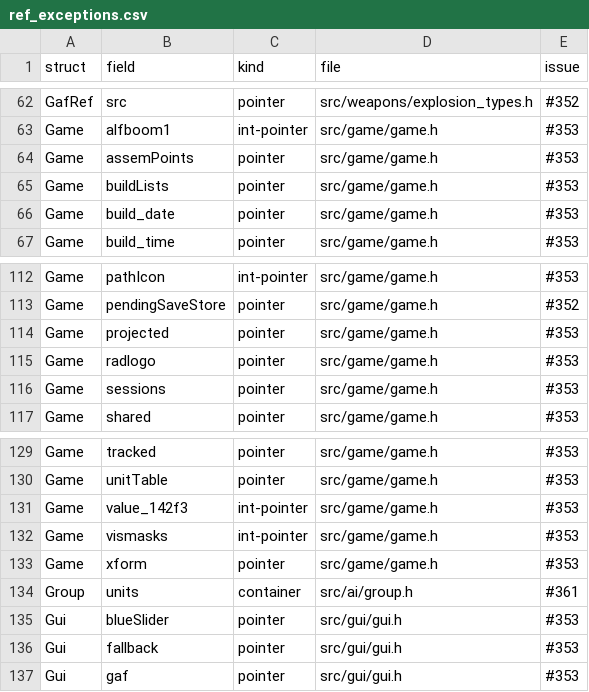
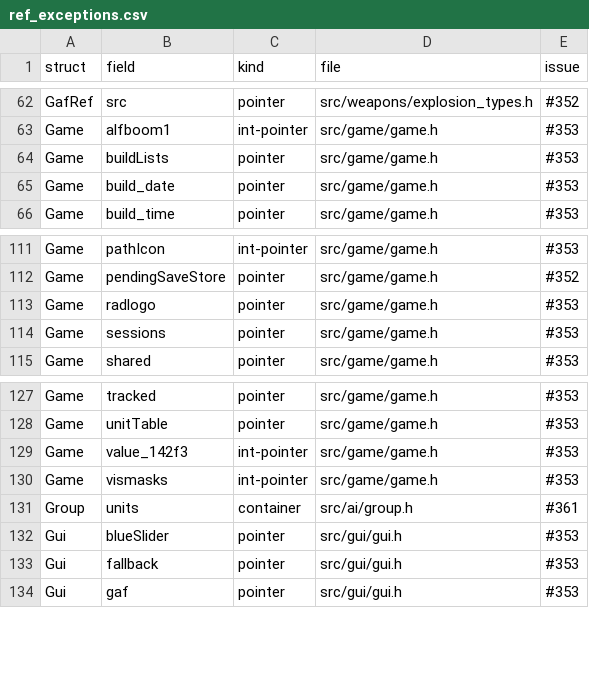
Before and after one commit to ozgb/byte-tactics-moddable, a CSV file: data/ref_exceptions.csv, drawn as a sheet; only a part is shown, gaps mark what is left out; the diff names each change by its address in the sheet, - before the commit and + after, or states it on an @@ line.

```diff
--- a/data/ref_exceptions.csv
+++ b/data/ref_exceptions.csv
-row 64: Game | assemPoints | pointer | src/game/game.h | #353
-row 114: Game | projected | pointer | src/game/game.h | #353
-row 133: Game | xform | pointer | src/game/game.h | #353
```
Also changed, not shown: data/outside_pointers.csv, 1 other file.
